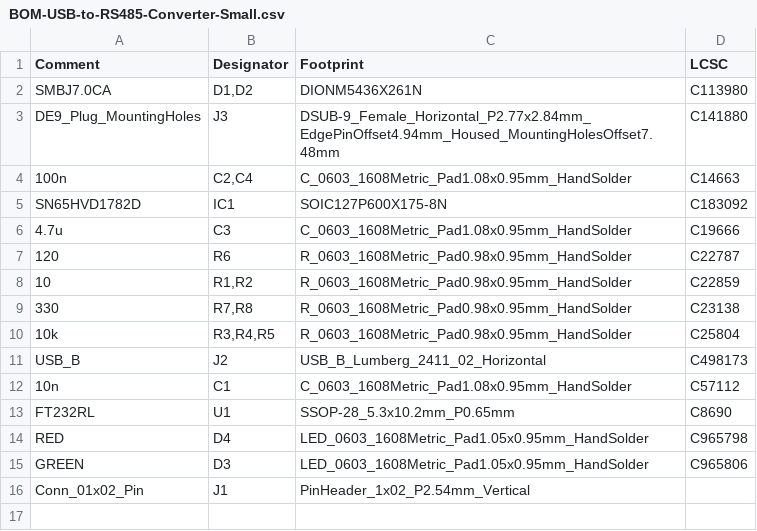
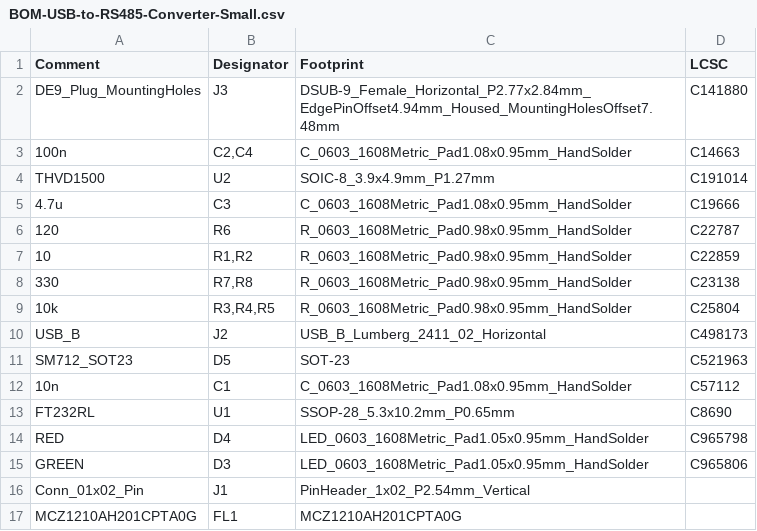
Before and after one commit to jonghee-son/USB-to-RS485-Converter-Small, a CSV file: jlcpcb/production_files/BOM-USB-to-RS485-Converter-Small.csv, drawn as a sheet; removed rows and columns are numbered as before the commit, all else as after; the diff names each change by its address in the sheet, - before the commit and + after, or states it on an @@ line.

```diff
--- a/jlcpcb/production_files/BOM-USB-to-RS485-Converter-Small.csv
+++ b/jlcpcb/production_files/BOM-USB-to-RS485-Converter-Small.csv
-row 2: SMBJ7.0CA | D1,D2 | DIONM5436X261N | C113980
-row 5: SN65HVD1782D | IC1 | SOIC127P600X175-8N | C183092
+row 4: THVD1500 | U2 | SOIC-8_3.9x4.9mm_P1.27mm | C191014
+row 11: SM712_SOT23 | D5 | SOT-23 | C521963
+row 17: MCZ1210AH201CPTA0G | FL1 | MCZ1210AH201CPTA0G
```
Also changed, not shown: jlcpcb/production_files/CPL-USB-to-RS485-Converter-Small.csv, 31 other files.
